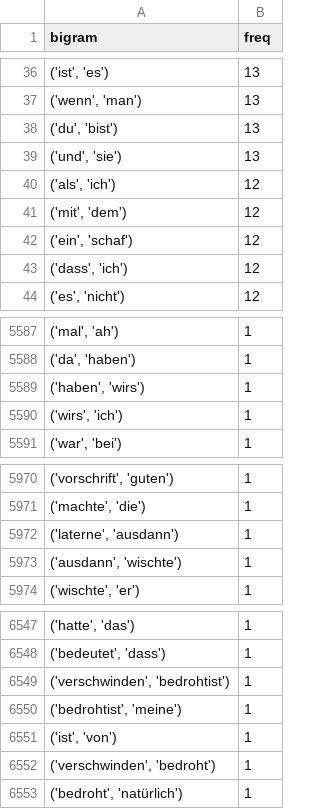
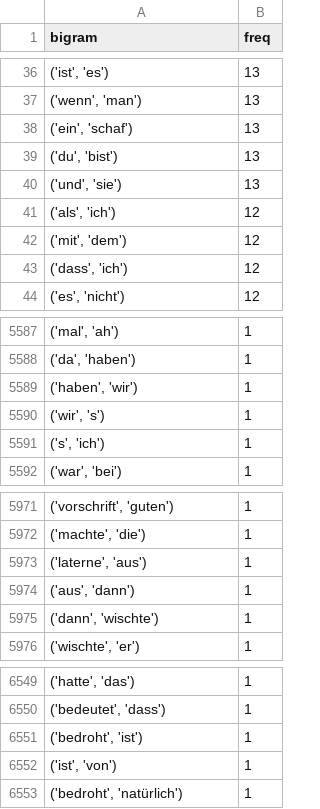
Before and after one commit to ssiegmund/wordsInBooks, a CSV file: data/processed/Prinz_2gramBag.csv, drawn as a sheet; only a part is shown, gaps mark what is left out; the diff covers the shown part only.

Commit message:
bug fix tidy notebook, gitignore data folder added

```diff
--- a/data/processed/Prinz_2gramBag.csv
+++ b/data/processed/Prinz_2gramBag.csv
@@ -37,2 +37,3 @@ bigram,freq
 "('wenn', 'man')",13
+"('ein', 'schaf')",13
 "('du', 'bist')",13
@@ -41,3 +42,2 @@ bigram,freq
 "('mit', 'dem')",12
-"('ein', 'schaf')",12
 "('dass', 'ich')",12
@@ -5588,4 +5588,5 @@ bigram,freq
 "('da', 'haben')",1
-"('haben', 'wirs')",1
-"('wirs', 'ich')",1
+"('haben', 'wir')",1
+"('wir', 's')",1
+"('s', 'ich')",1
 "('war', 'bei')",1
@@ -5971,4 +5972,5 @@ bigram,freq
 "('machte', 'die')",1
-"('laterne', 'ausdann')",1
-"('ausdann', 'wischte')",1
+"('laterne', 'aus')",1
+"('aus', 'dann')",1
+"('dann', 'wischte')",1
 "('wischte', 'er')",1
@@ -6548,6 +6550,4 @@ bigram,freq
 "('bedeutet', 'dass')",1
-"('verschwinden', 'bedrohtist')",1
-"('bedrohtist', 'meine')",1
+"('bedroht', 'ist')",1
 "('ist', 'von')",1
-"('verschwinden', 'bedroht')",1
 "('bedroht', 'natürlich')",1
```
Also changed, not shown: 7 added rows, 7 removed rows and 6 edited cells elsewhere in this file, data/processed/Prinz_3gramBag.csv, data/processed/Prinz_3gramList.csv, 23 other files.
